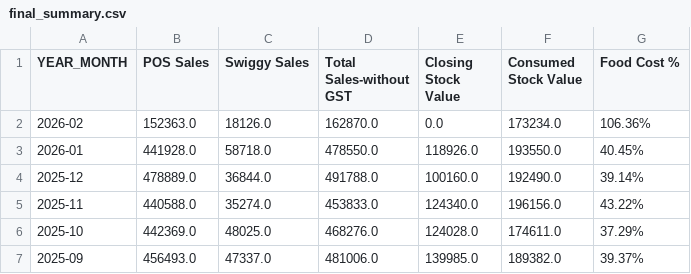
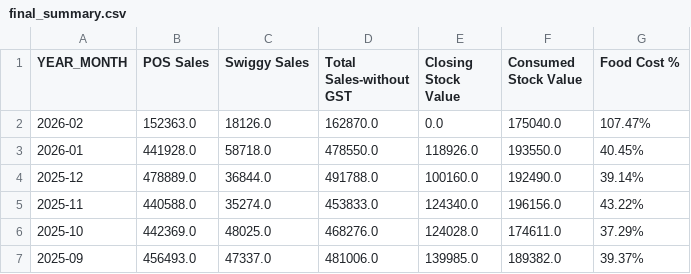
Before and after one commit to arjunotp/Dashboard, a CSV file: final_summary.csv, drawn as a sheet; only a part is shown.

Commit message:
Upload CSV final_summary.csv

```diff
--- a/final_summary.csv
+++ b/final_summary.csv
@@ -1,3 +1,3 @@
 YEAR_MONTH,POS Sales,Swiggy Sales,Total Sales-without GST,Closing Stock Value,Consumed Stock Value,Food Cost %
-2026-02,152363.0,18126.0,162870.0,0.0,173234.0,106.36%
+2026-02,152363.0,18126.0,162870.0,0.0,175040.0,107.47%
 2026-01,441928.0,58718.0,478550.0,118926.0,193550.0,40.45%
```
